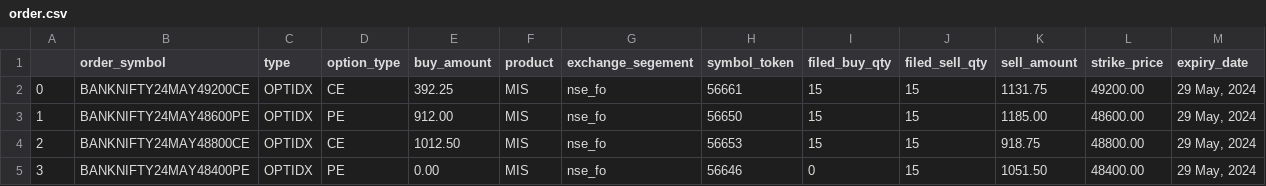
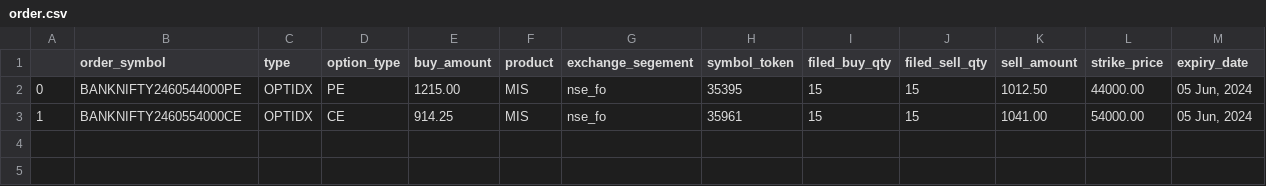
Before and after one commit to rushi751998/algo_server-, a CSV file: order.csv, drawn as a sheet.

Commit message:
is order rejected check implemented

```diff
--- a/order.csv
+++ b/order.csv
@@ -1,5 +1,3 @@
 ,order_symbol,type,option_type,buy_amount,product,exchange_segement,symbol_token,filed_buy_qty,filed_sell_qty,sell_amount,strike_price,expiry_date
-0,BANKNIFTY24MAY49200CE,OPTIDX,CE,392.25,MIS,nse_fo,56661,15,15,1131.75,49200.00,"29 May, 2024"
-1,BANKNIFTY24MAY48600PE,OPTIDX,PE,912.00,MIS,nse_fo,56650,15,15,1185.00,48600.00,"29 May, 2024"
-2,BANKNIFTY24MAY48800CE,OPTIDX,CE,1012.50,MIS,nse_fo,56653,15,15,918.75,48800.00,"29 May, 2024"
-3,BANKNIFTY24MAY48400PE,OPTIDX,PE,0.00,MIS,nse_fo,56646,0,15,1051.50,48400.00,"29 May, 2024"
+0,BANKNIFTY2460544000PE,OPTIDX,PE,1215.00,MIS,nse_fo,35395,15,15,1012.50,44000.00,"05 Jun, 2024"
+1,BANKNIFTY2460554000CE,OPTIDX,CE,914.25,MIS,nse_fo,35961,15,15,1041.00,54000.00,"05 Jun, 2024"
```
Also changed, not shown: 9 other files.
